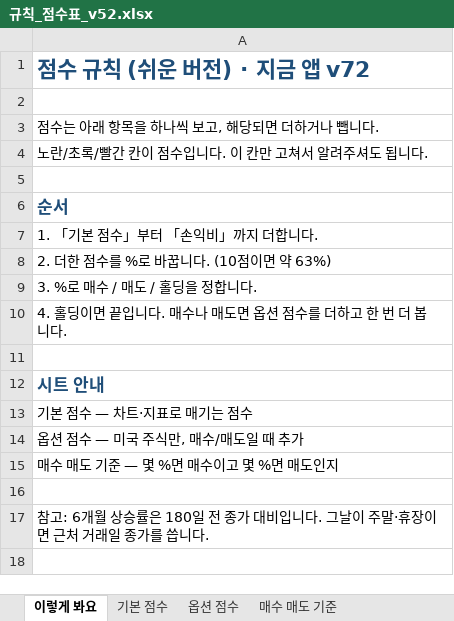
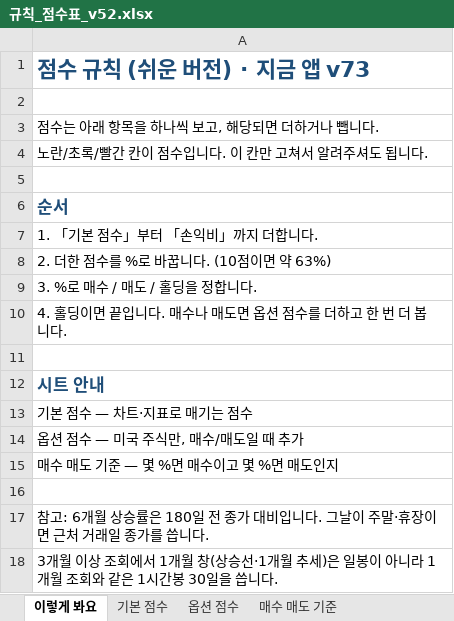
Before and after one commit to placideminent/trade-advisor, an Excel workbook: 규칙_점수표_v52.xlsx, sheet 이렇게 봐요, drawn as a sheet; values as stored, in another font and other column widths than the file's, no borders; the diff names each change by its address in the sheet, - before the commit and + after, or states it on an @@ line.

```diff
--- a/규칙_점수표_v52.xlsx (sheet 이렇게 봐요)
+++ b/규칙_점수표_v52.xlsx (sheet 이렇게 봐요)
-A1: 점수 규칙 (쉬운 버전) · 지금 앱 v72
+A1: 점수 규칙 (쉬운 버전) · 지금 앱 v73
+row 18: 3개월 이상 조회에서 1개월 창(상승선·1개월 추세)은 일봉이 아니라 1개월 조회와 같은 1시간봉 30일을 씁니다.
```
Also changed, not shown: sheet 기본 점수, 4 other files.
